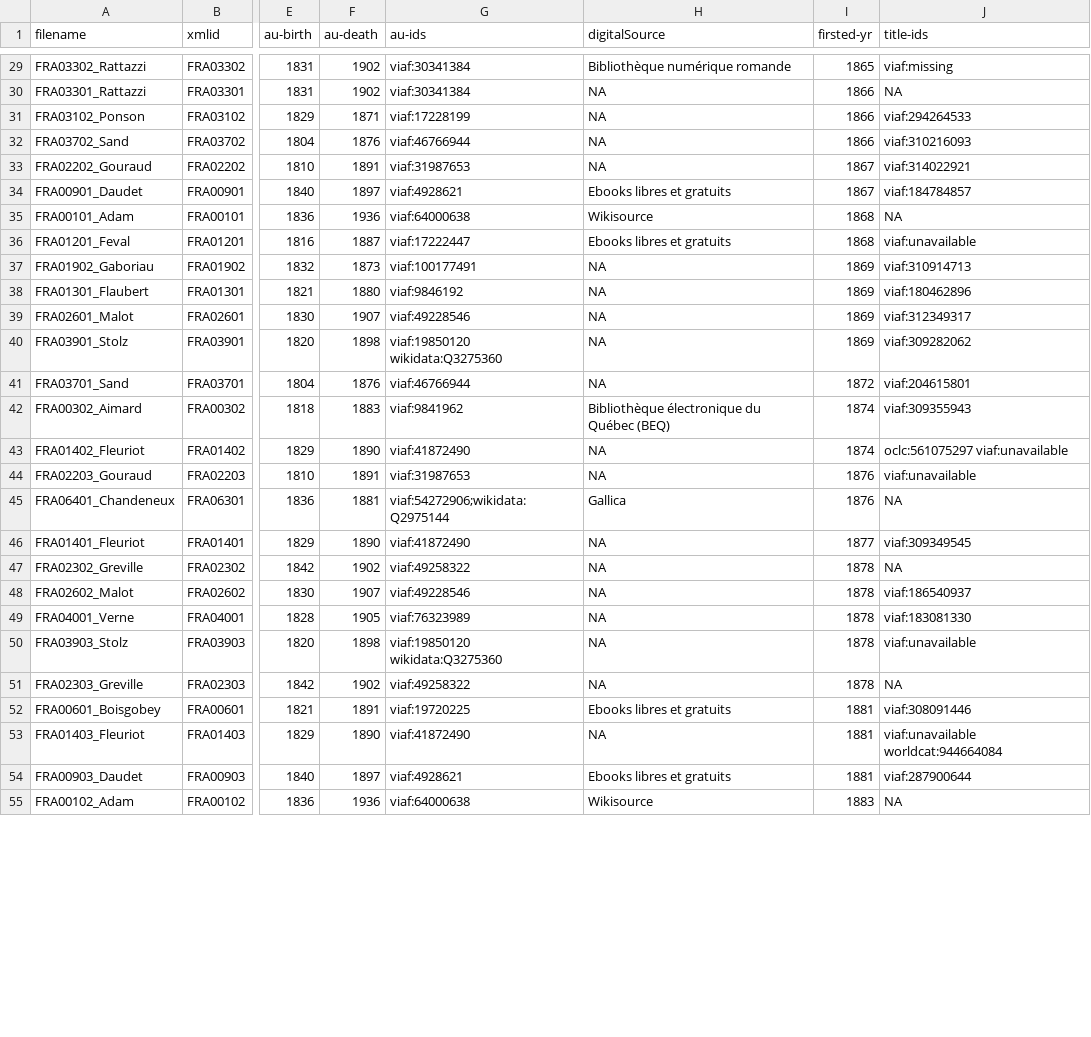
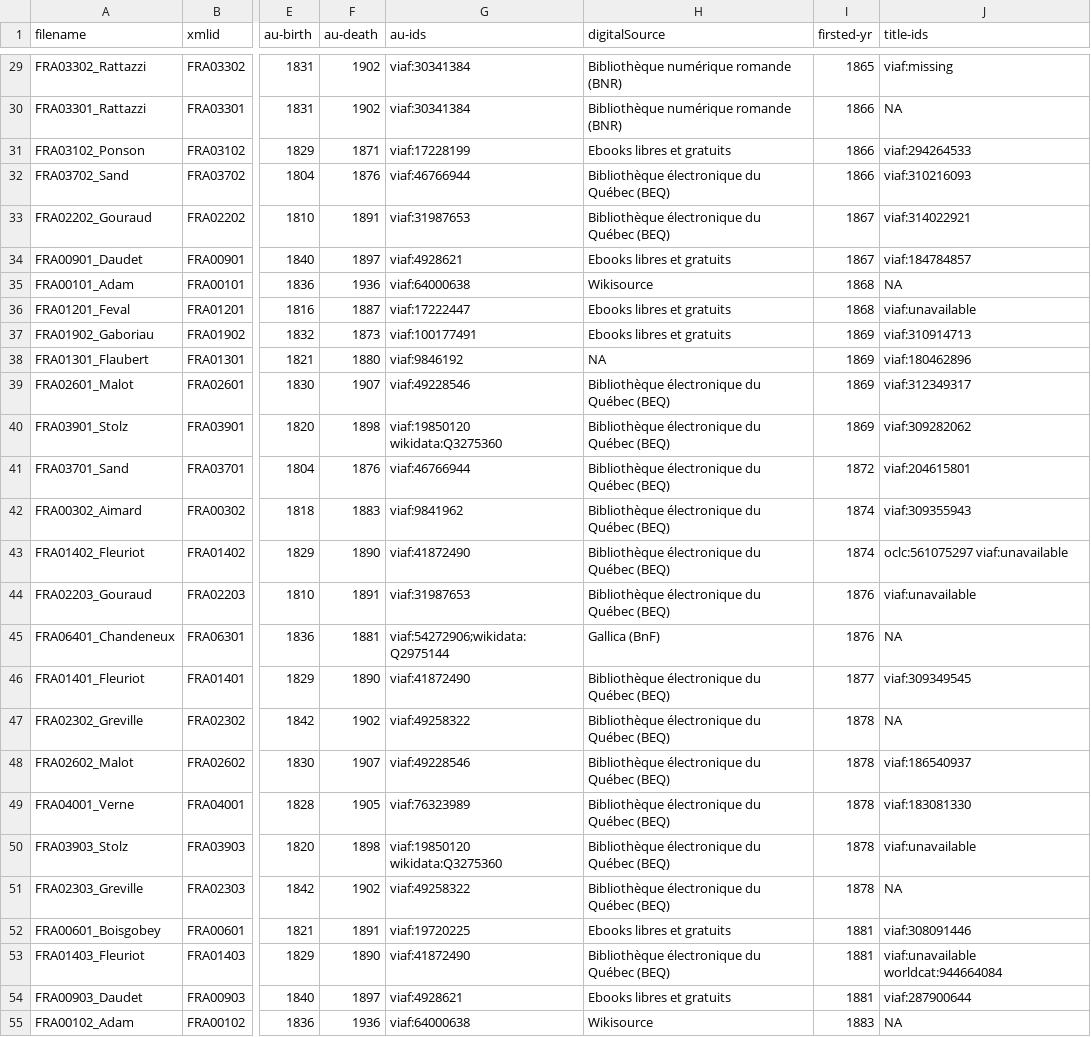
Before and after one commit to COST-ELTeC/ELTeC-fra, a TSV file: ELTeC-fra_metadata.tsv, drawn as a sheet; only a part is shown, gaps mark what is left out; the diff covers the shown part only; the diff names each change by its address in the sheet, - before the commit and + after, or states it on an @@ line.

```diff
--- a/ELTeC-fra_metadata.tsv
+++ b/ELTeC-fra_metadata.tsv
-H29 (digitalSource): Bibliothèque numérique romande
+H29 (digitalSource): Bibliothèque numérique romande (BNR)
-H30 (digitalSource): NA
+H30 (digitalSource): Bibliothèque numérique romande (BNR)
-H31 (digitalSource): NA
+H31 (digitalSource): Ebooks libres et gratuits
-H32:H33 (digitalSource): NA
+H32:H33 (digitalSource): Bibliothèque électronique du Québec (BEQ)
-H37 (digitalSource): NA
+H37 (digitalSource): Ebooks libres et gratuits
-H39:H41 (digitalSource): NA
+H39:H41 (digitalSource): Bibliothèque électronique du Québec (BEQ)
-H43:H44 (digitalSource): NA
+H43:H44 (digitalSource): Bibliothèque électronique du Québec (BEQ)
-H45 (digitalSource): Gallica
+H45 (digitalSource): Gallica (BnF)
-H46:H51 (digitalSource): NA
+H46:H51 (digitalSource): Bibliothèque électronique du Québec (BEQ)
-H53 (digitalSource): NA
+H53 (digitalSource): Bibliothèque électronique du Québec (BEQ)
```
Also changed, not shown: 1 added row, 1 removed row and 46 edited cells elsewhere in this file, 13 other files.
